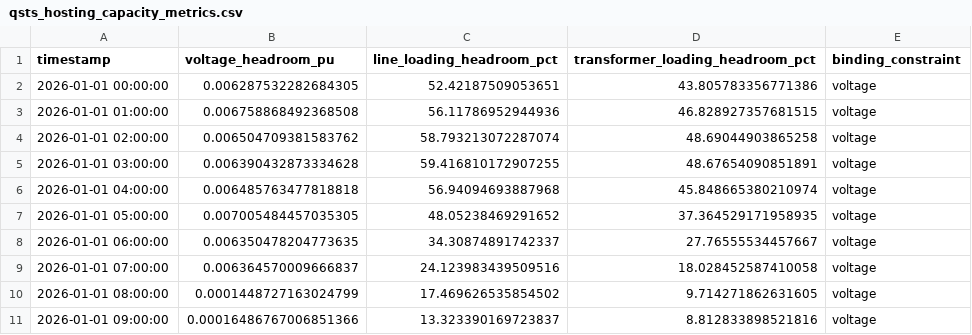
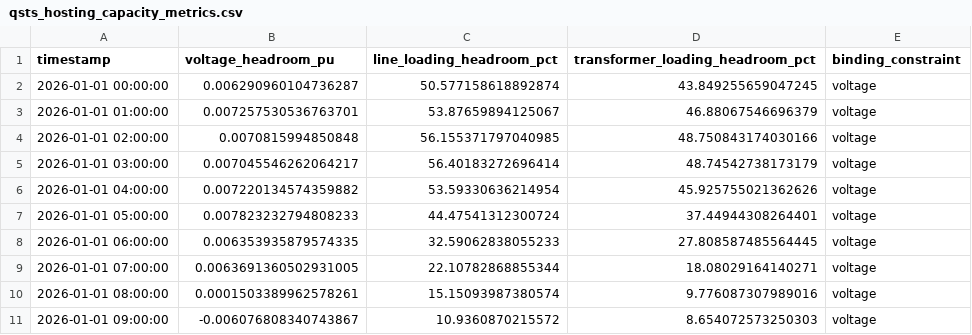
Before and after one commit to fanyt0420/der_powergrid, a CSV file: output/ieee13_unbalanced_der/qsts_hosting_capacity_metrics.csv, drawn as a sheet; only a part is shown; the diff covers the shown part only.

```diff
--- a/output/ieee13_unbalanced_der/qsts_hosting_capacity_metrics.csv
+++ b/output/ieee13_unbalanced_der/qsts_hosting_capacity_metrics.csv
@@ -1,11 +1,11 @@
 timestamp,voltage_headroom_pu,line_loading_headroom_pct,transformer_loading_headroom_pct,binding_constraint
-2026-01-01 00:00:00,0.006287532282684305,52.42187509053651,43.805783356771386,voltage
-2026-01-01 01:00:00,0.006758868492368508,56.11786952944936,46.828927357681515,voltage
-2026-01-01 02:00:00,0.006504709381583762,58.793213072287074,48.69044903865258,voltage
-2026-01-01 03:00:00,0.006390432873334628,59.416810172907255,48.67654090851891,voltage
-2026-01-01 04:00:00,0.006485763477818818,56.94094693887968,45.848665380210974,voltage
-2026-01-01 05:00:00,0.007005484457035305,48.05238469291652,37.364529171958935,voltage
-2026-01-01 06:00:00,0.006350478204773635,34.30874891742337,27.76555534457667,voltage
-2026-01-01 07:00:00,0.006364570009666837,24.123983439509516,18.028452587410058,voltage
-2026-01-01 08:00:00,0.0001448727163024799,17.469626535854502,9.714271862631605,voltage
-2026-01-01 09:00:00,0.00016486767006851366,13.323390169723837,8.812833898521816,voltage
+2026-01-01 00:00:00,0.006290960104736287,50.577158618892874,43.849255659047245,voltage
+2026-01-01 01:00:00,0.007257530536763701,53.87659894125067,46.88067546696379,voltage
+2026-01-01 02:00:00,0.0070815994850848,56.155371797040985,48.750843174030166,voltage
+2026-01-01 03:00:00,0.007045546262064217,56.40183272696414,48.74542738173179,voltage
+2026-01-01 04:00:00,0.007220134574359882,53.59330636214954,45.925755021362626,voltage
+2026-01-01 05:00:00,0.007823232794808233,44.47541312300724,37.44944308264401,voltage
+2026-01-01 06:00:00,0.006353935879574335,32.59062838055233,27.808587485564445,voltage
+2026-01-01 07:00:00,0.0063691360502931005,22.10782868855344,18.08029164140271,voltage
+2026-01-01 08:00:00,0.0001503389962578261,15.15093987380574,9.776087307989016,voltage
+2026-01-01 09:00:00,-0.006076808340743867,10.9360870215572,8.654072573250303,voltage
```
Also changed, not shown: 42 edited cells elsewhere in this file, output/ieee13_unbalanced_der/qsts_branch_results.csv, output/ieee13_unbalanced_der/qsts_bus_voltages.csv, 6 other files.
